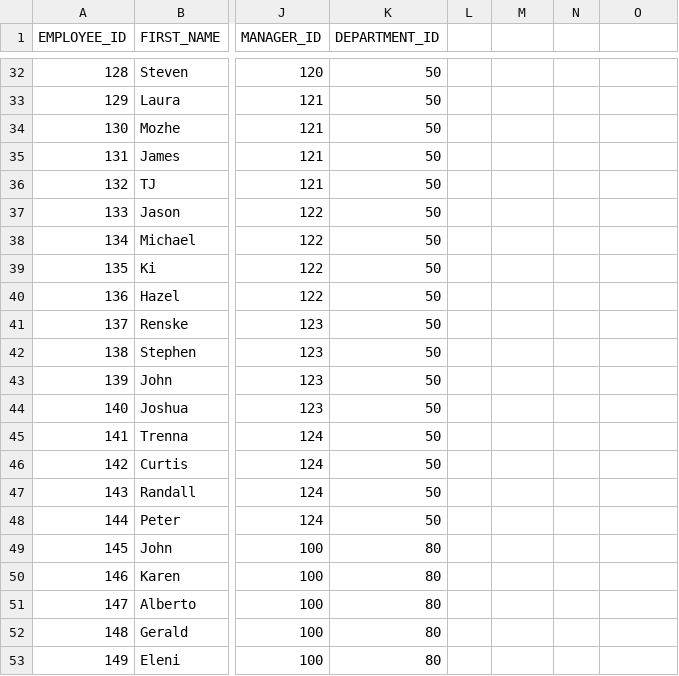
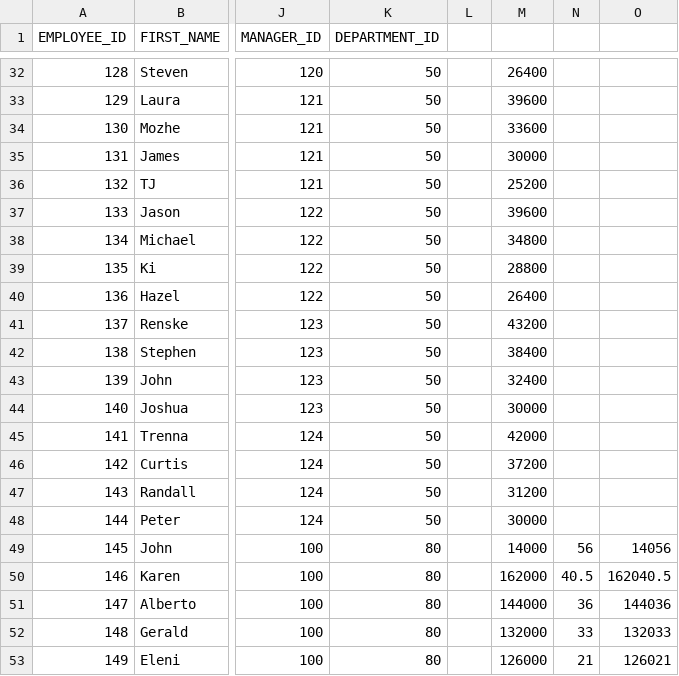
Before and after one commit to tufailahm/ofss202302, a CSV file: scripts/scripts/employees.csv, drawn as a sheet; only a part is shown, gaps mark what is left out; the diff covers the shown part only; the diff names each change by its address in the sheet, - before the commit and + after, or states it on an @@ line.

```diff
--- a/scripts/scripts/employees.csv
+++ b/scripts/scripts/employees.csv
-M32: (empty)
+M32: 26400
-M33: (empty)
+M33: 39600
-M34: (empty)
+M34: 33600
-M35: (empty)
+M35: 30000
-M36: (empty)
+M36: 25200
-M37: (empty)
+M37: 39600
-M38: (empty)
+M38: 34800
-M39: (empty)
+M39: 28800
-M40: (empty)
+M40: 26400
-M41: (empty)
+M41: 43200
-M42: (empty)
+M42: 38400
-M43: (empty)
+M43: 32400
-M44: (empty)
+M44: 30000
-M45: (empty)
+M45: 42000
-M46: (empty)
+M46: 37200
-M47: (empty)
+M47: 31200
-M48: (empty)
+M48: 30000
-M49: (empty)
+M49: 14000
-N49: (empty)
+N49: 56
-O49: (empty)
+O49: 14056
-M50: (empty)
+M50: 162000
-N50: (empty)
+N50: 40.5
-O50: (empty)
+O50: 162040.5
-M51: (empty)
+M51: 144000
-N51: (empty)
+N51: 36
-O51: (empty)
+O51: 144036
-M52: (empty)
+M52: 132000
-N52: (empty)
+N52: 33
-O52: (empty)
+O52: 132033
-M53: (empty)
+M53: 126000
-N53: (empty)
+N53: 21
-O53: (empty)
+O53: 126021
```
Also changed, not shown: 76 edited cells elsewhere in this file, 1 other file.
